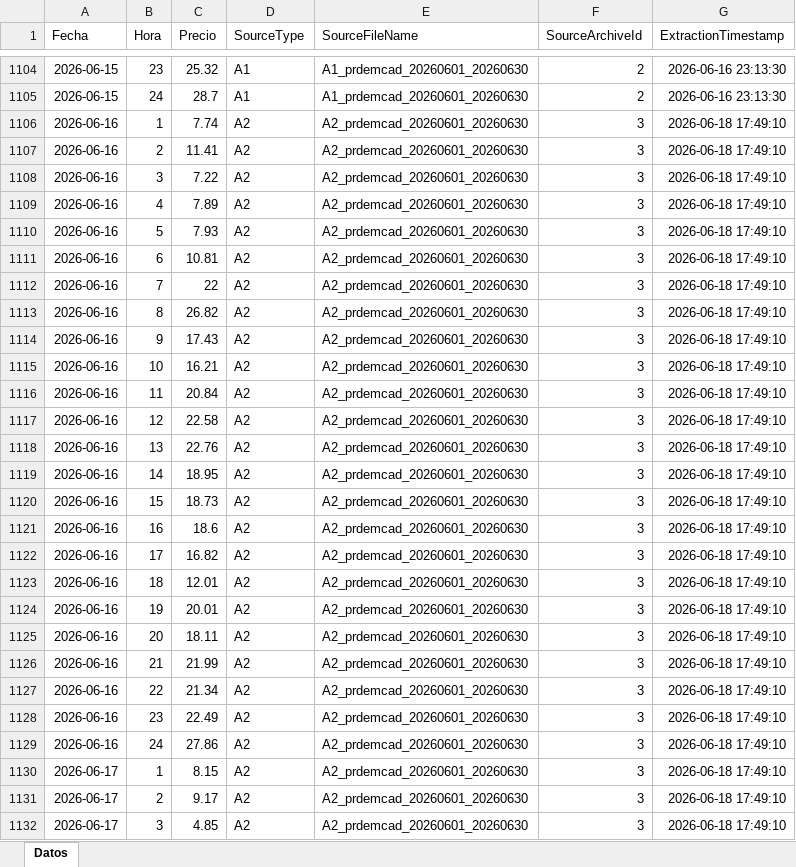
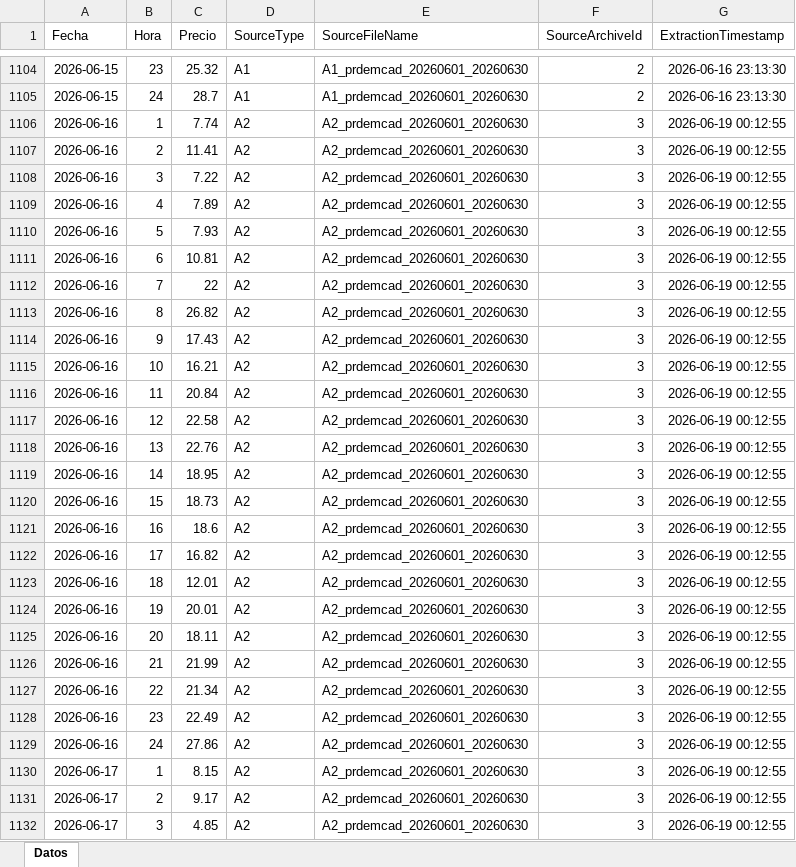
Before and after one commit to javiglejun/esios-prdemcad-histor, an Excel workbook: Historico_prdemcad.xlsx, sheet Datos, drawn as a sheet; only a part is shown, gaps mark what is left out; values as stored, in another font and other column widths than the file's, no borders; the diff covers the shown part only; the diff names each change by its address in the sheet, - before the commit and + after, or states it on an @@ line.

```diff
--- a/Historico_prdemcad.xlsx (sheet Datos)
+++ b/Historico_prdemcad.xlsx (sheet Datos)
-G1106:G1132 (ExtractionTimestamp): 2026-06-18 17:49:10
+G1106:G1132 (ExtractionTimestamp): 2026-06-19 00:12:55
```
Also changed, not shown: 45 edited cells elsewhere in this sheet.
